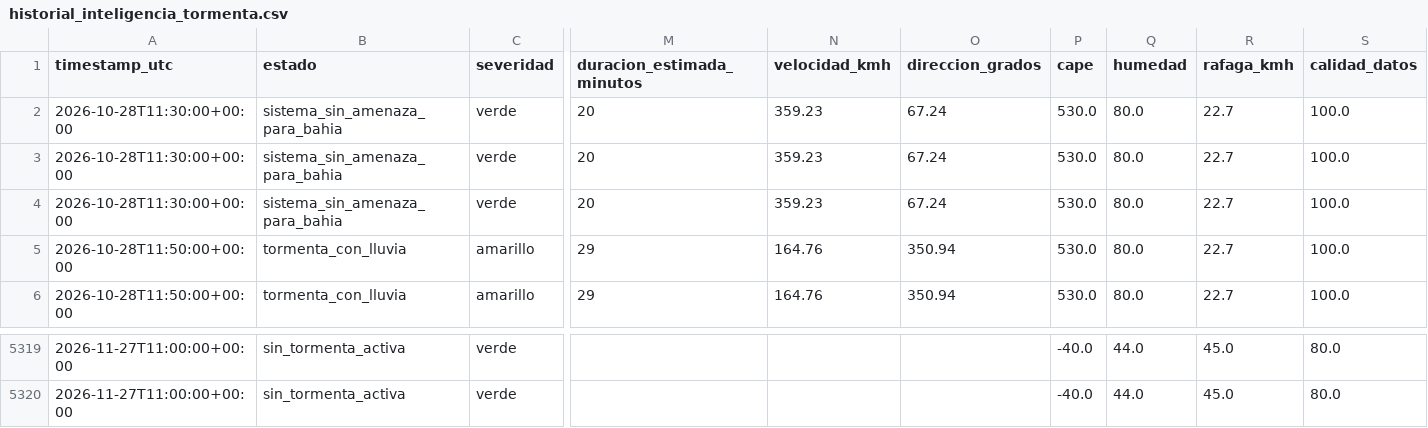
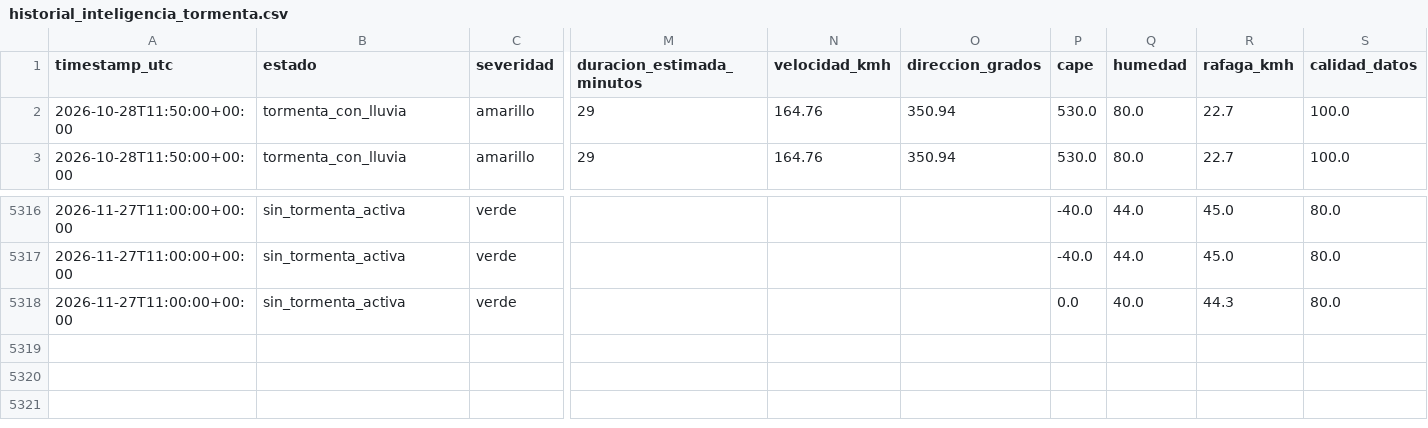
Before and after one commit to lucas12839/Clima-ar, a CSV file: data/ia/historial_inteligencia_tormenta.csv, drawn as a sheet; only a part is shown, gaps mark what is left out; removed rows and columns are numbered as before the commit, all else as after; rows hold the shown columns only; the diff names each change by its address in the sheet, - before the commit and + after, or states it on an @@ line.

```diff
--- a/data/ia/historial_inteligencia_tormenta.csv
+++ b/data/ia/historial_inteligencia_tormenta.csv
-row 2: 2026-10-28T11:30:00+00:00 | sistema_sin_amenaza_para_bahia | verde | 20 | 359.23 | 67.24 | 530.0 | 80.0 | 22.7 | 100.0
-row 3: 2026-10-28T11:30:00+00:00 | sistema_sin_amenaza_para_bahia | verde | 20 | 359.23 | 67.24 | 530.0 | 80.0 | 22.7 | 100.0
-row 4: 2026-10-28T11:30:00+00:00 | sistema_sin_amenaza_para_bahia | verde | 20 | 359.23 | 67.24 | 530.0 | 80.0 | 22.7 | 100.0
+row 5318: 2026-11-27T11:00:00+00:00 | sin_tormenta_activa | verde |  |  |  | 0.0 | 40.0 | 44.3 | 80.0
```
Also changed, not shown: 31 other files.
